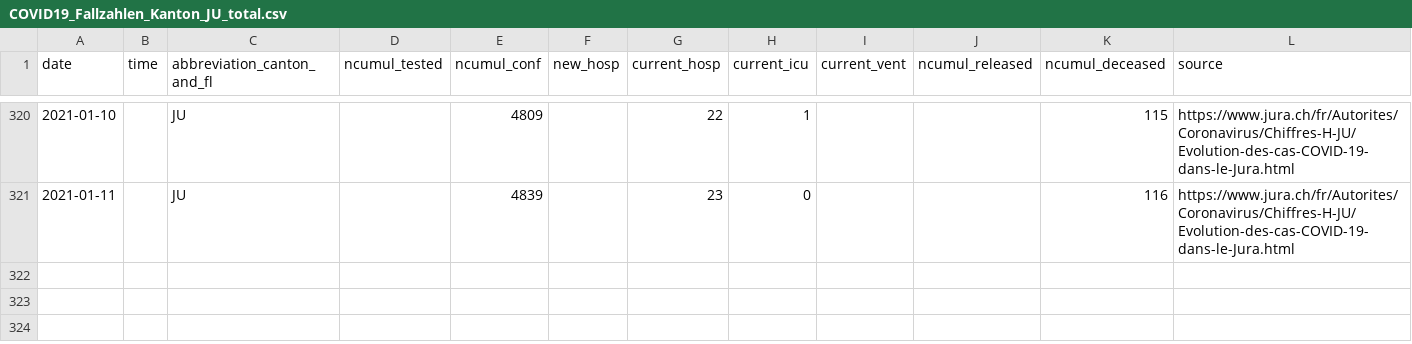
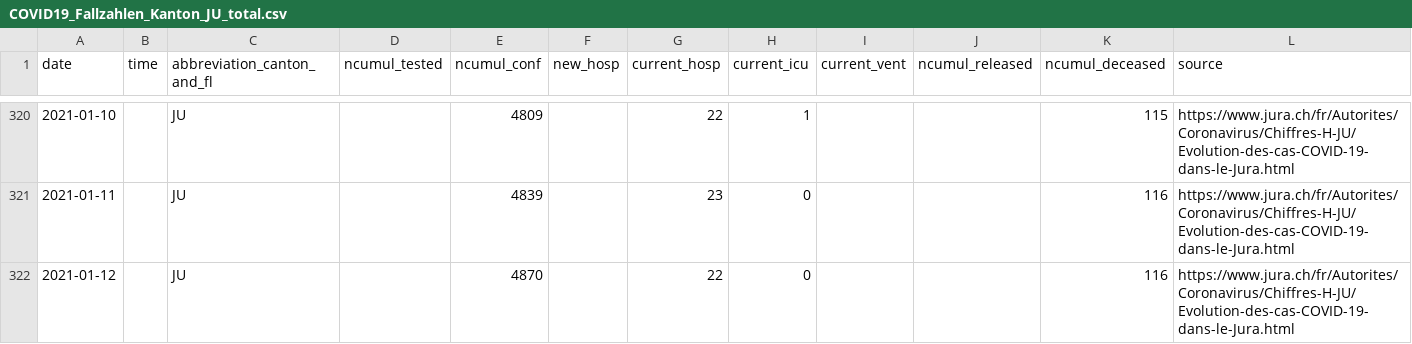
Before and after one commit to openZH/covid_19, a CSV file: fallzahlen_kanton_total_csv_v2/COVID19_Fallzahlen_Kanton_JU_total.csv, drawn as a sheet; only a part is shown, gaps mark what is left out; rows hold the shown columns only; the diff names each change by its address in the sheet, - before the commit and + after, or states it on an @@ line.

Commit message:
Update COVID19_Fallzahlen_Kanton_JU_total.csv from scraper

```diff
--- a/fallzahlen_kanton_total_csv_v2/COVID19_Fallzahlen_Kanton_JU_total.csv
+++ b/fallzahlen_kanton_total_csv_v2/COVID19_Fallzahlen_Kanton_JU_total.csv
+row 322: 2021-01-12 |  | JU |  | 4870 |  | 22 | 0 |  |  | 116 | https://www.jura.ch/fr/Autorites/Coronavirus/Chiffres-H-JU/Evolution-des-cas-COVID-19-dans-le-Jura.html
```
